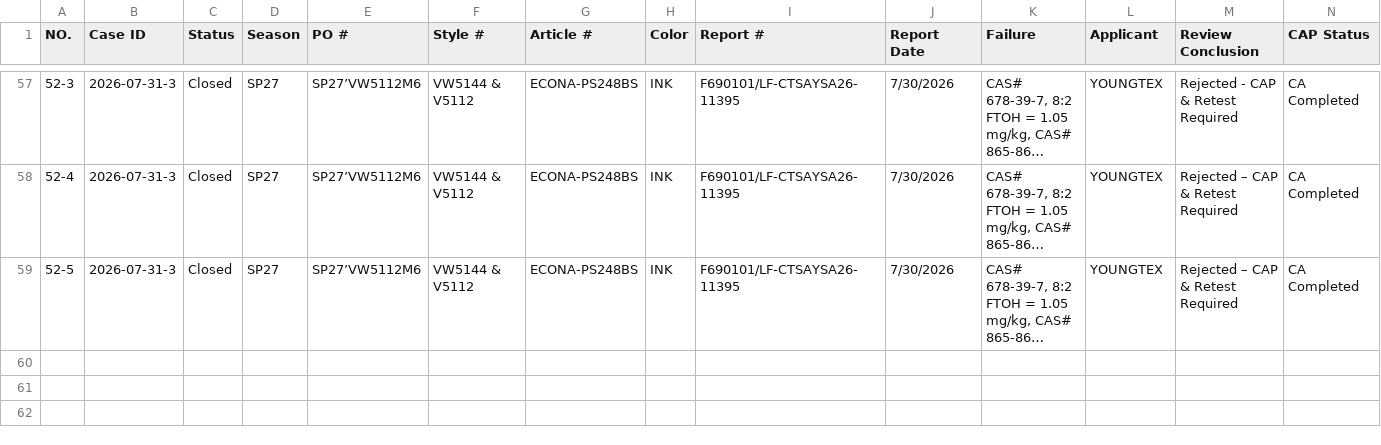
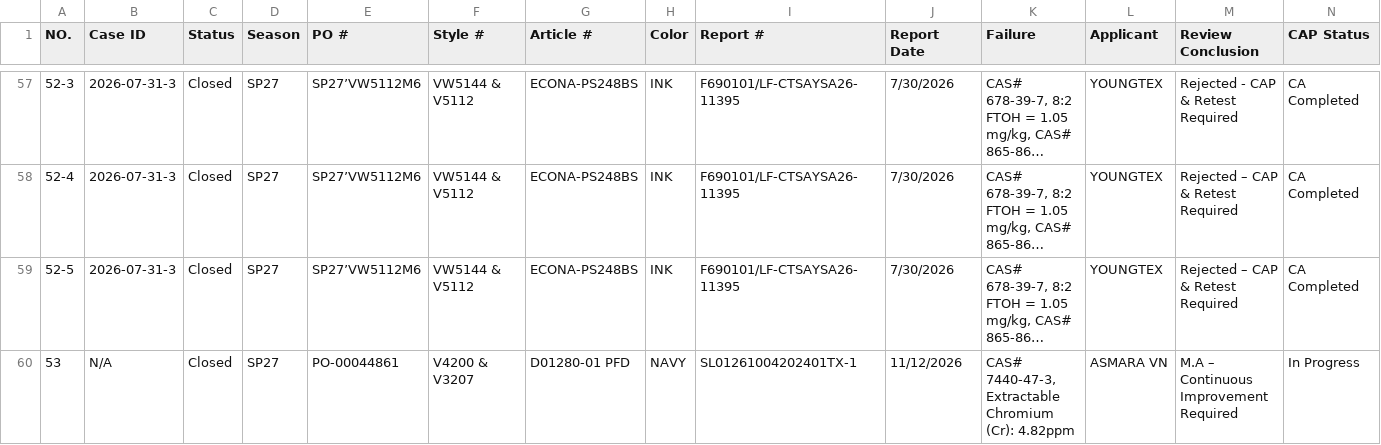
Before and after one commit to chihyang1/vuori-compliance-dashboard, a CSV file: RSL Failure Tracking Master.csv, drawn as a sheet; only a part is shown, gaps mark what is left out; long unchanged cells end in …; rows hold the shown columns only; the diff names each change by its address in the sheet, - before the commit and + after, or states it on an @@ line.

Commit message:
Add files via upload

```diff
--- a/RSL Failure Tracking Master.csv
+++ b/RSL Failure Tracking Master.csv
+row 60: 53 | N/A | Closed | SP27 | PO-00044861 | V4200 & V3207 | D01280-01 PFD | NAVY | SL01261004202401TX-1 | 11/12/2026 | CAS# 7440-47-3, Extractable Chromium (Cr): 4.82ppm | ASMARA VN | M.A – Continuous Improvement Required | In Progress
```
